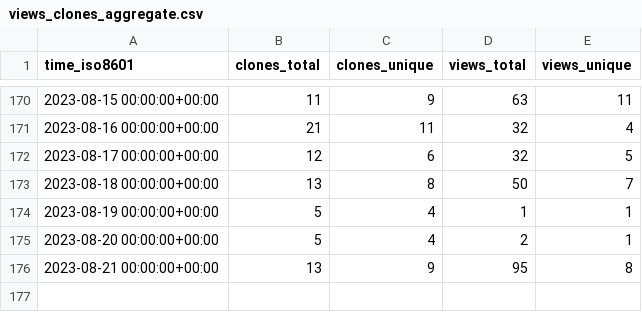
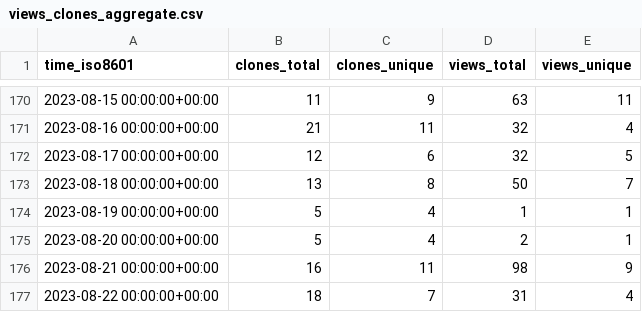
Before and after one commit to yext/pages-starter-react-locations, a CSV file: yext/pages-starter-react-locations/ghrs-data/views_clones_aggregate.csv, drawn as a sheet; only a part is shown, gaps mark what is left out.

```diff
--- a/yext/pages-starter-react-locations/ghrs-data/views_clones_aggregate.csv
+++ b/yext/pages-starter-react-locations/ghrs-data/views_clones_aggregate.csv
@@ -175,2 +175,3 @@ time_iso8601,clones_total,clones_unique,views_total,views_unique
 2023-08-20 00:00:00+00:00,5,4,2,1
-2023-08-21 00:00:00+00:00,13,9,95,8
+2023-08-21 00:00:00+00:00,16,11,98,9
+2023-08-22 00:00:00+00:00,18,7,31,4
```
Also changed, not shown: 1 other file.
